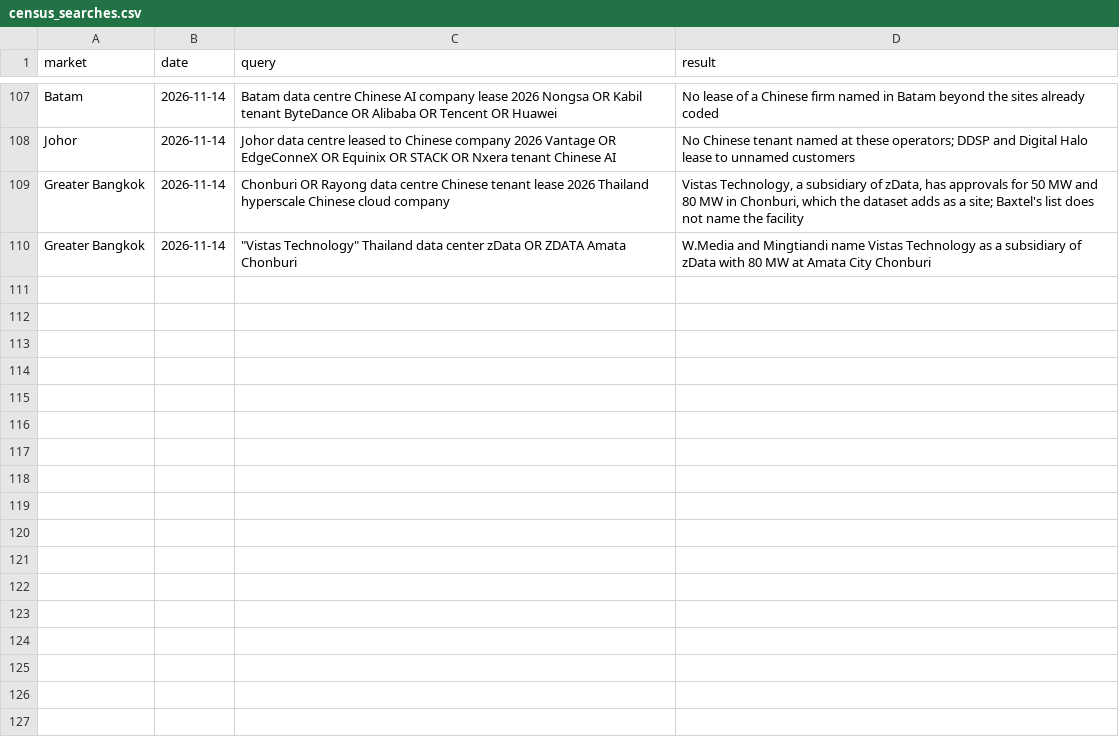
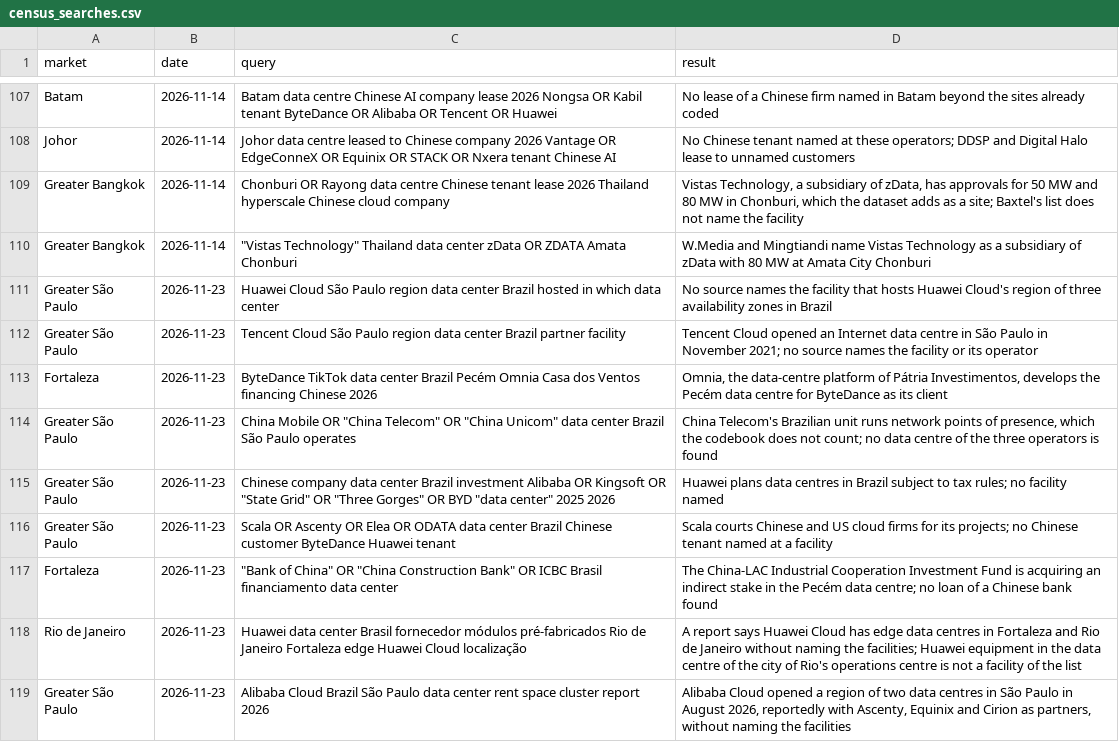
Before and after one commit to newlivehung123123/overseas_data_centres_China, a CSV file: config/census_searches.csv, drawn as a sheet; only a part is shown, gaps mark what is left out.

Commit message:
Add censuses of Greater São Paulo, Rio de Janeiro and Fortaleza, and the China-LAC fund's stake at Pecém
Brazil is one of the five countries that the US rule of 19 November 2026
names. The censuses list 143 facilities from Baxtel, and a role is recorded
at 2, both the data centre at Pecém that will be leased exclusively to
ByteDance. The China-LAC Industrial Cooperation Investment Fund, a Chinese
state fund set up with China Development Bank, is acquiring an indirect stake
in that facility, recorded as a financier role and as FIN-0005. The censuses
now cover 782 facilities in ten markets, with a role at 76. A new script
writes the list of a market from Baxtel, and the page scan gains an option
that scans only new pages.

```diff
--- a/config/census_searches.csv
+++ b/config/census_searches.csv
@@ -110 +110,10 @@ Greater Bangkok,2026-11-14,Chonburi OR Rayong data centre Chinese tenant lease 2
 Greater Bangkok,2026-11-14,"""Vistas Technology"" Thailand data center zData OR ZDATA Amata Chonburi",W.Media and Mingtiandi name Vistas Technology as a subsidiary of zData with 80 MW at Amata City Chonburi
+Greater São Paulo,2026-11-23,Huawei Cloud São Paulo region data center Brazil hosted in which data center,No source names the facility that hosts Huawei Cloud's region of three availability zones in Brazil
+Greater São Paulo,2026-11-23,Tencent Cloud São Paulo region data center Brazil partner facility,Tencent Cloud opened an Internet data centre in São Paulo in November 2021; no source names the facility or its operator
+Fortaleza,2026-11-23,ByteDance TikTok data center Brazil Pecém Omnia Casa dos Ventos financing Chinese 2026,"Omnia, the data-centre platform of Pátria Investimentos, develops the Pecém data centre for ByteDance as its client"
+Greater São Paulo,2026-11-23,"China Mobile OR ""China Telecom"" OR ""China Unicom"" data center Brazil São Paulo operates","China Telecom's Brazilian unit runs network points of presence, which the codebook does not count; no data centre of the three operators is found"
+Greater São Paulo,2026-11-23,"Chinese company data center Brazil investment Alibaba OR Kingsoft OR ""State Grid"" OR ""Three Gorges"" OR BYD ""data center"" 2025 2026",Huawei plans data centres in Brazil subject to tax rules; no facility named
+Greater São Paulo,2026-11-23,Scala OR Ascenty OR Elea OR ODATA data center Brazil Chinese customer ByteDance Huawei tenant,Scala courts Chinese and US cloud firms for its projects; no Chinese tenant named at a facility
+Fortaleza,2026-11-23,"""Bank of China"" OR ""China Construction Bank"" OR ICBC Brasil financiamento data center",The China-LAC Industrial Cooperation Investment Fund is acquiring an indirect stake in the Pecém data centre; no loan of a Chinese bank found
+Rio de Janeiro,2026-11-23,Huawei data center Brasil fornecedor módulos pré-fabricados Rio de Janeiro Fortaleza edge Huawei Cloud localização,A report says Huawei Cloud has edge data centres in Fortaleza and Rio de Janeiro without naming the facilities; Huawei equipment in the data centre of the city of Rio's operations centre is not a facility of the list
+Greater São Paulo,2026-11-23,Alibaba Cloud Brazil São Paulo data center rent space cluster report 2026,"Alibaba Cloud opened a region of two data centres in São Paulo in August 2026, reportedly with Ascenty, Equinix and Cirion as partners, without naming the facilities"
```
Also changed, not shown: config/financing.csv, config/site_roles.csv, 23 other files.
